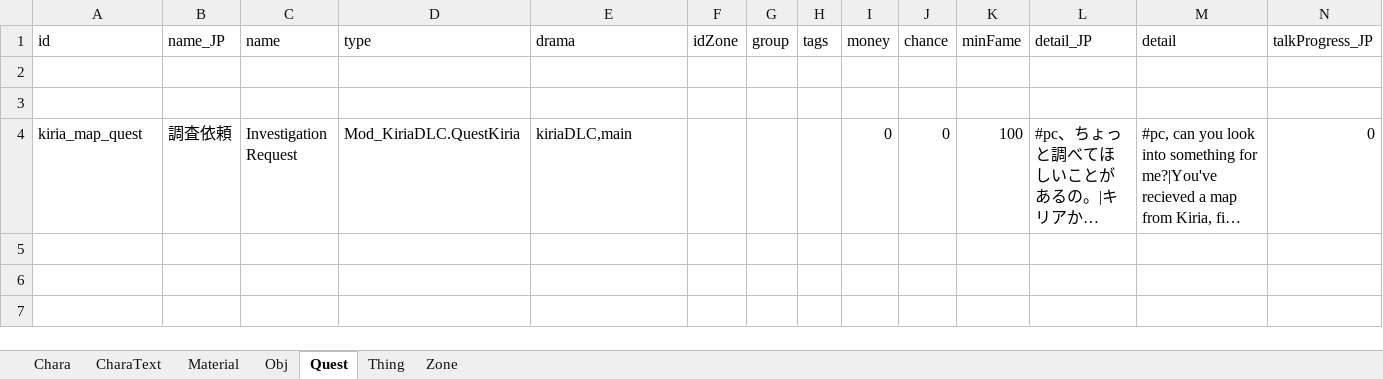
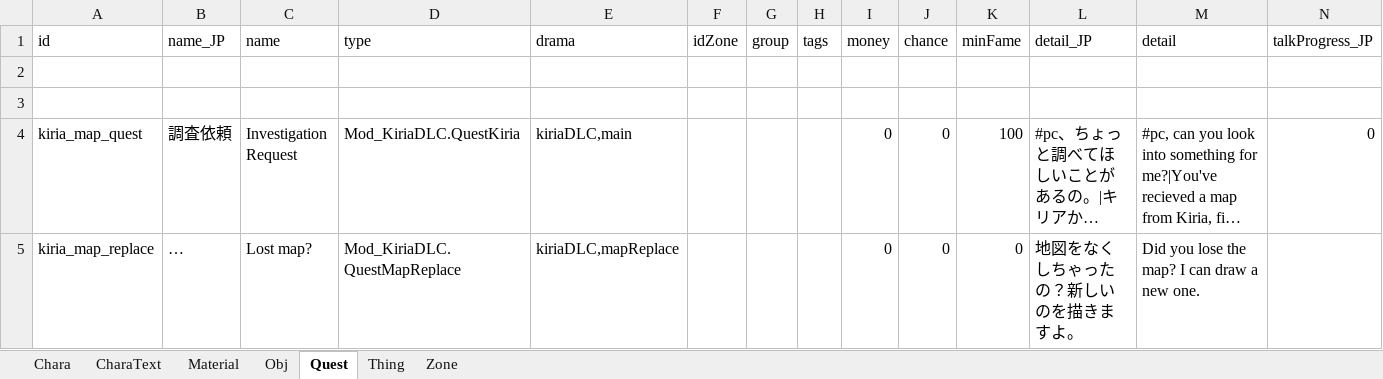
Before and after one commit to RyozuK/KiriaDLC, an Excel workbook: resources/LangMod/EN/KiriaSources.xlsx, sheet Quest, drawn as a sheet; only a part is shown; long unchanged cells end in …; values as stored, in another font and other column widths than the file's, no borders; rows hold the shown columns only; the diff names each change by its address in the sheet, - before the commit and + after, or states it on an @@ line.

Commit message:
Added way to re-acquire map, Added FreshCloth's Translations

```diff
--- a/resources/LangMod/EN/KiriaSources.xlsx (sheet Quest)
+++ b/resources/LangMod/EN/KiriaSources.xlsx (sheet Quest)
+row 5: kiria_map_replace | … | Lost map? | Mod_KiriaDLC.QuestMapReplace | kiriaDLC,mapReplace |  |  |  | 0 | 0 | 0 | 地図をなくしちゃったの？新しいのを描きますよ。 | Did you lose the map? I can draw a new one.
```
Also changed, not shown: resources/LangMod/EN/Dialog/Drama/kiriaDLC.xlsx, resources/LangMod/JP/KiriaSources.xlsx, 25 other files.
